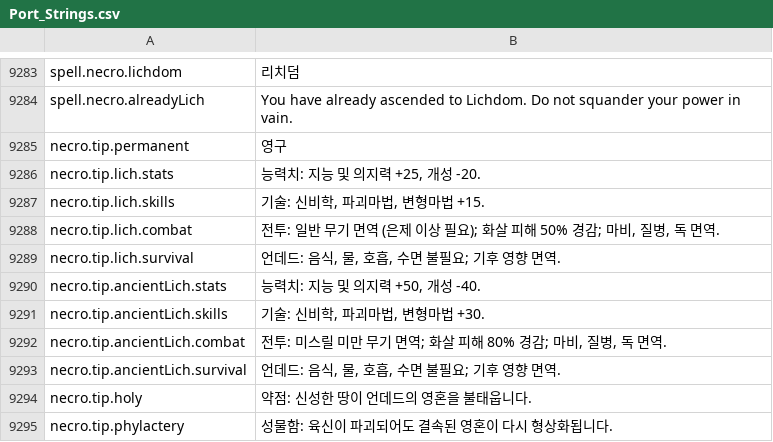
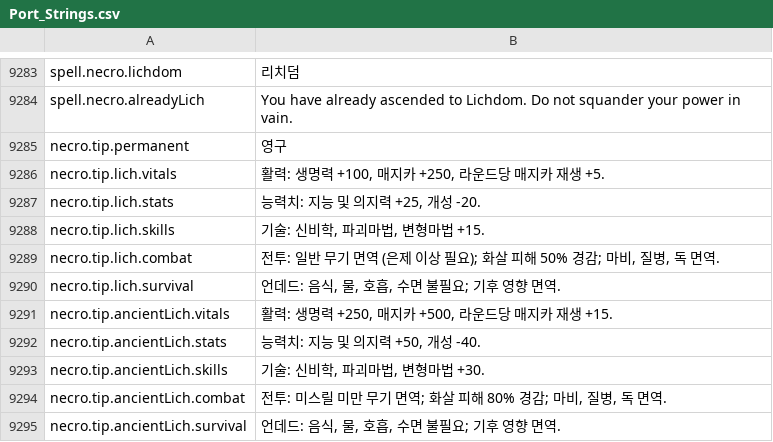
Before and after one commit to Chuz13/daggerfall-forever, a CSV file: locales/ko/Port_Strings.csv, drawn as a sheet; only a part is shown, gaps mark what is left out; the shorter side is filled out with more unchanged rows; the diff names each change by its address in the sheet, - before the commit and + after, or states it on an @@ line.

```diff
--- a/locales/ko/Port_Strings.csv
+++ b/locales/ko/Port_Strings.csv
+row 9286: necro.tip.lich.vitals | 활력: 생명력 +100, 매지카 +250, 라운드당 매지카 재생 +5.
+row 9291: necro.tip.ancientLich.vitals | 활력: 생명력 +250, 매지카 +500, 라운드당 매지카 재생 +15.
```
Also changed, not shown: locales/de/Port_Strings.csv, locales/fr/Port_Strings.csv, 29 other files.
